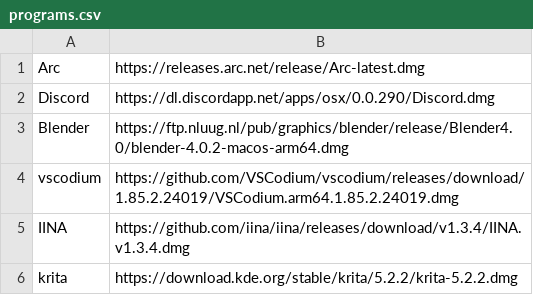
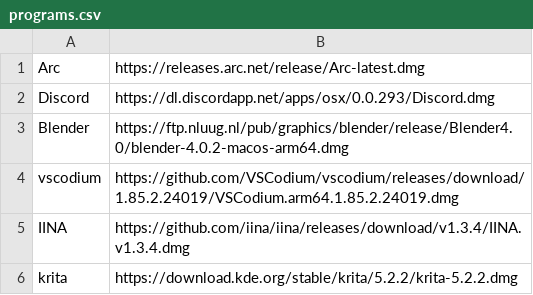
Before and after one commit to notpauca/setuper, a CSV file: src/programs.csv, drawn as a sheet.

```diff
--- a/src/programs.csv
+++ b/src/programs.csv
@@ -1,3 +1,3 @@
 Arc,https://releases.arc.net/release/Arc-latest.dmg
-Discord,https://dl.discordapp.net/apps/osx/0.0.290/Discord.dmg
+Discord,https://dl.discordapp.net/apps/osx/0.0.293/Discord.dmg
 Blender,https://ftp.nluug.nl/pub/graphics/blender/release/Blender4.0/blender-4.0.2-macos-arm64.dmg
```
Also changed, not shown: 12 other files.
